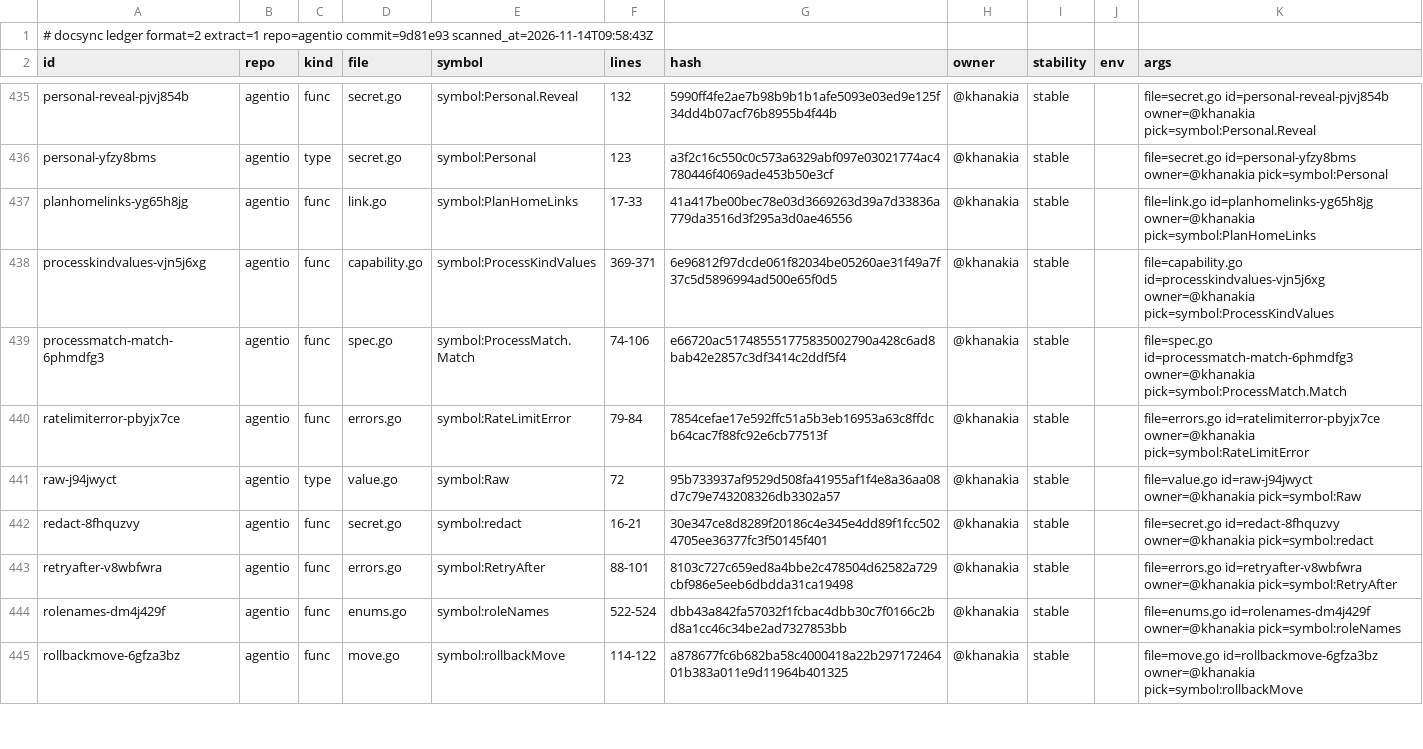
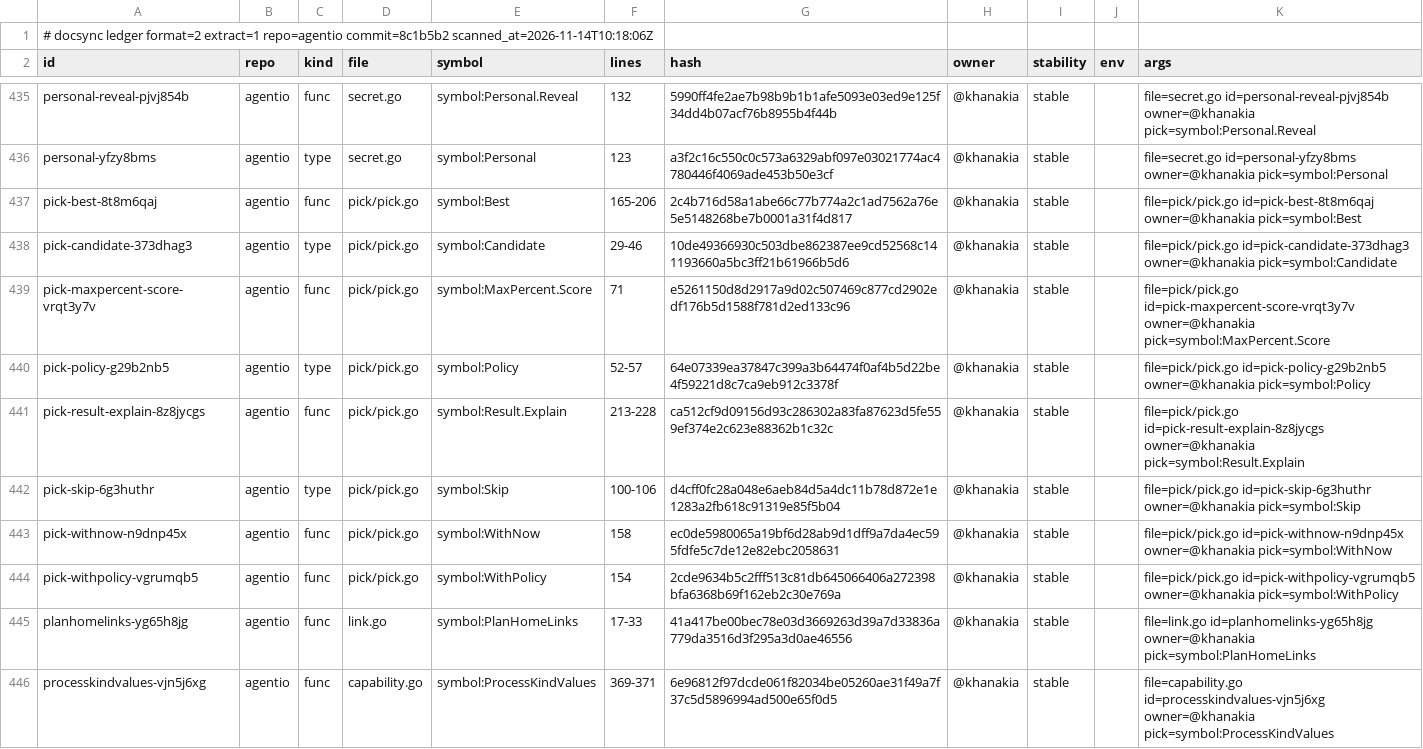
Before and after one commit to ubgo/agentio, a TSV file: .ds/ledger.tsv, drawn as a sheet; only a part is shown, gaps mark what is left out; the shorter side is filled out with more unchanged rows.

```diff
--- a/.ds/ledger.tsv
+++ b/.ds/ledger.tsv
@@ -1,2 +1,2 @@
-# docsync ledger format=2 extract=1 repo=agentio commit=9d81e93 scanned_at=2026-11-14T09:58:43Z
+# docsync ledger format=2 extract=1 repo=agentio commit=8c1b5b2 scanned_at=2026-11-14T10:18:06Z
 id	repo	kind	file	symbol	lines	hash	owner	stability	env	args
@@ -436,2 +436,10 @@ personal-reveal-pjvj854b	agentio	func	secret.go	symbol:Personal.Reveal	132	5990f
 personal-yfzy8bms	agentio	type	secret.go	symbol:Personal	123	a3f2c16c550c0c573a6329abf097e03021774ac4780446f4069ade453b50e3cf	@khanakia	stable		file=secret.go id=personal-yfzy8bms owner=@khanakia pick=symbol:Personal
+pick-best-8t8m6qaj	agentio	func	pick/pick.go	symbol:Best	165-206	2c4b716d58a1abe66c77b774a2c1ad7562a76e5e5148268be7b0001a31f4d817	@khanakia	stable		file=pick/pick.go id=pick-best-8t8m6qaj owner=@khanakia pick=symbol:Best
+pick-candidate-373dhag3	agentio	type	pick/pick.go	symbol:Candidate	29-46	10de49366930c503dbe862387ee9cd52568c141193660a5bc3ff21b61966b5d6	@khanakia	stable		file=pick/pick.go id=pick-candidate-373dhag3 owner=@khanakia pick=symbol:Candidate
+pick-maxpercent-score-vrqt3y7v	agentio	func	pick/pick.go	symbol:MaxPercent.Score	71	e5261150d8d2917a9d02c507469c877cd2902edf176b5d1588f781d2ed133c96	@khanakia	stable		file=pick/pick.go id=pick-maxpercent-score-vrqt3y7v owner=@khanakia pick=symbol:MaxPercent.Score
+pick-policy-g29b2nb5	agentio	type	pick/pick.go	symbol:Policy	52-57	64e07339ea37847c399a3b64474f0af4b5d22be4f59221d8c7ca9eb912c3378f	@khanakia	stable		file=pick/pick.go id=pick-policy-g29b2nb5 owner=@khanakia pick=symbol:Policy
+pick-result-explain-8z8jycgs	agentio	func	pick/pick.go	symbol:Result.Explain	213-228	ca512cf9d09156d93c286302a83fa87623d5fe559ef374e2c623e88362b1c32c	@khanakia	stable		file=pick/pick.go id=pick-result-explain-8z8jycgs owner=@khanakia pick=symbol:Result.Explain
+pick-skip-6g3huthr	agentio	type	pick/pick.go	symbol:Skip	100-106	d4cff0fc28a048e6aeb84d5a4dc11b78d872e1e1283a2fb618c91319e85f5b04	@khanakia	stable		file=pick/pick.go id=pick-skip-6g3huthr owner=@khanakia pick=symbol:Skip
+pick-withnow-n9dnp45x	agentio	func	pick/pick.go	symbol:WithNow	158	ec0de5980065a19bf6d28ab9d1dff9a7da4ec595fdfe5c7de12e82ebc2058631	@khanakia	stable		file=pick/pick.go id=pick-withnow-n9dnp45x owner=@khanakia pick=symbol:WithNow
+pick-withpolicy-vgrumqb5	agentio	func	pick/pick.go	symbol:WithPolicy	154	2cde9634b5c2fff513c81db645066406a272398bfa6368b69f162eb2c30e769a	@khanakia	stable		file=pick/pick.go id=pick-withpolicy-vgrumqb5 owner=@khanakia pick=symbol:WithPolicy
 planhomelinks-yg65h8jg	agentio	func	link.go	symbol:PlanHomeLinks	17-33	41a417be00bec78e03d3669263d39a7d33836a779da3516d3f295a3d0ae46556	@khanakia	stable		file=link.go id=planhomelinks-yg65h8jg owner=@khanakia pick=symbol:PlanHomeLinks
```
Also changed, not shown: .ds/acks.tsv, .ds/refs.tsv, 18 other files.
